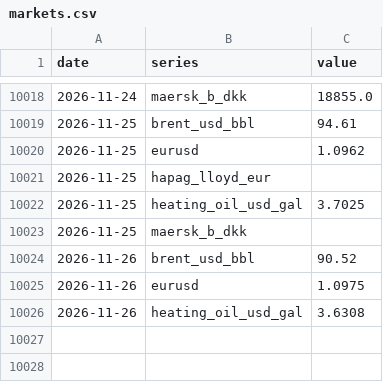
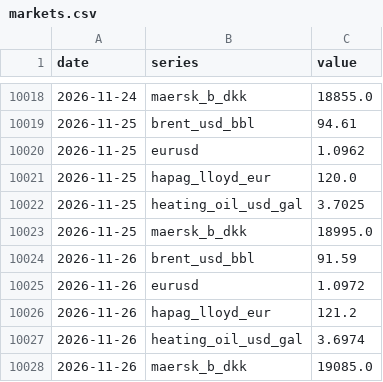
Before and after one commit to narrowsproject-boop/Narrows, a CSV file: data/clean/markets.csv, drawn as a sheet; only a part is shown, gaps mark what is left out.

```diff
--- a/data/clean/markets.csv
+++ b/data/clean/markets.csv
@@ -10020,7 +10020,9 @@ date,series,value
 2026-11-25,eurusd,1.0962
-2026-11-25,hapag_lloyd_eur,
+2026-11-25,hapag_lloyd_eur,120.0
 2026-11-25,heating_oil_usd_gal,3.7025
-2026-11-25,maersk_b_dkk,
-2026-11-26,brent_usd_bbl,90.52
-2026-11-26,eurusd,1.0975
-2026-11-26,heating_oil_usd_gal,3.6308
+2026-11-25,maersk_b_dkk,18995.0
+2026-11-26,brent_usd_bbl,91.59
+2026-11-26,eurusd,1.0972
+2026-11-26,hapag_lloyd_eur,121.2
+2026-11-26,heating_oil_usd_gal,3.6974
+2026-11-26,maersk_b_dkk,19085.0
```
Also changed, not shown: data/clean/drewry_wci.csv, data/clean/ec_contracts.csv, 8 other files.
